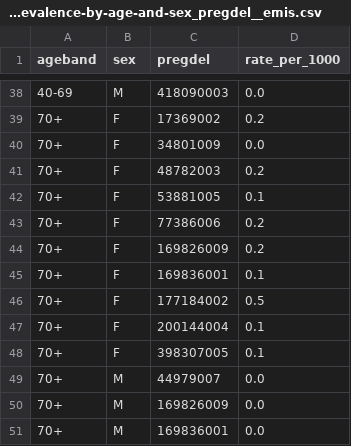
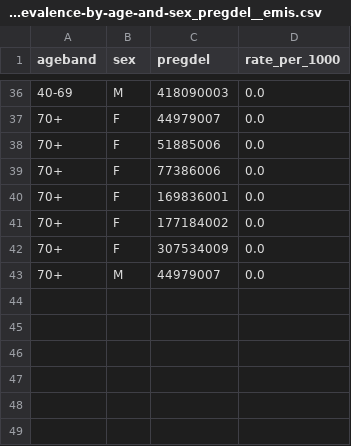
Before and after one commit to opensafely/primis-codelist-prevalence, a CSV file: released-outputs/by-codelist/code-prevalence-by-age-and-sex_pregdel__emis.csv, drawn as a sheet; only a part is shown, gaps mark what is left out; the diff covers the shown part only.

```diff
--- a/released-outputs/by-codelist/code-prevalence-by-age-and-sex_pregdel__emis.csv
+++ b/released-outputs/by-codelist/code-prevalence-by-age-and-sex_pregdel__emis.csv
@@ -38,14 +36,8 @@ ageband,sex,pregdel,rate_per_1000
 40-69,M,418090003,0.0
-70+,F,17369002,0.2
-70+,F,34801009,0.0
-70+,F,48782003,0.2
-70+,F,53881005,0.1
-70+,F,77386006,0.2
-70+,F,169826009,0.2
-70+,F,169836001,0.1
-70+,F,177184002,0.5
-70+,F,200144004,0.1
-70+,F,398307005,0.1
+70+,F,44979007,0.0
+70+,F,51885006,0.0
+70+,F,77386006,0.0
+70+,F,169836001,0.0
+70+,F,177184002,0.0
+70+,F,307534009,0.0
 70+,M,44979007,0.0
-70+,M,169826009,0.0
-70+,M,169836001,0.0
```
Also changed, not shown: 7 added rows, 9 removed rows and 9 edited cells elsewhere in this file, released-outputs/by-codelist/code-prevalence-by-age-and-sex_preg__emis.csv, 1 other file.
